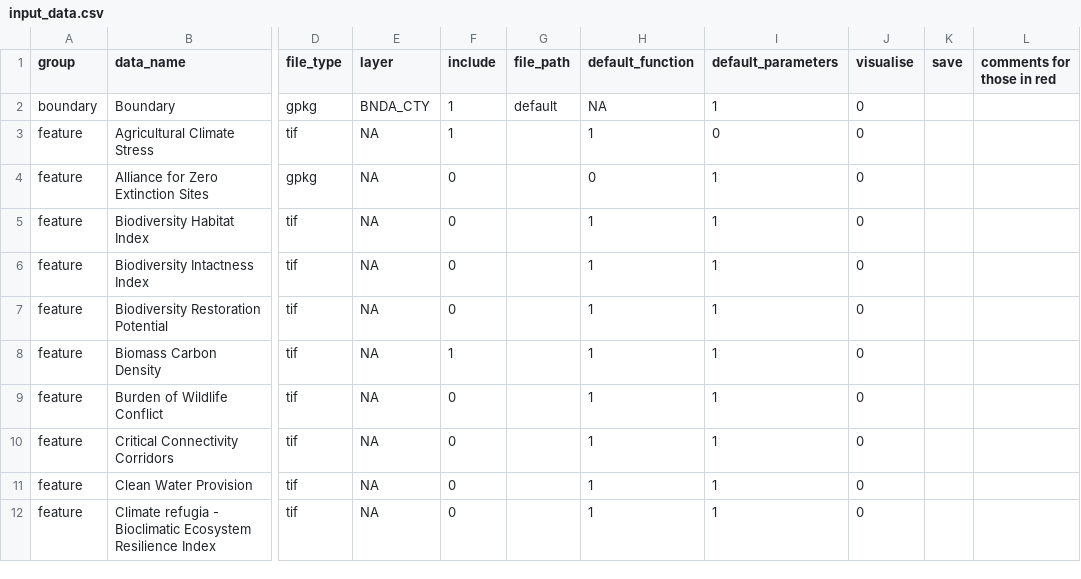
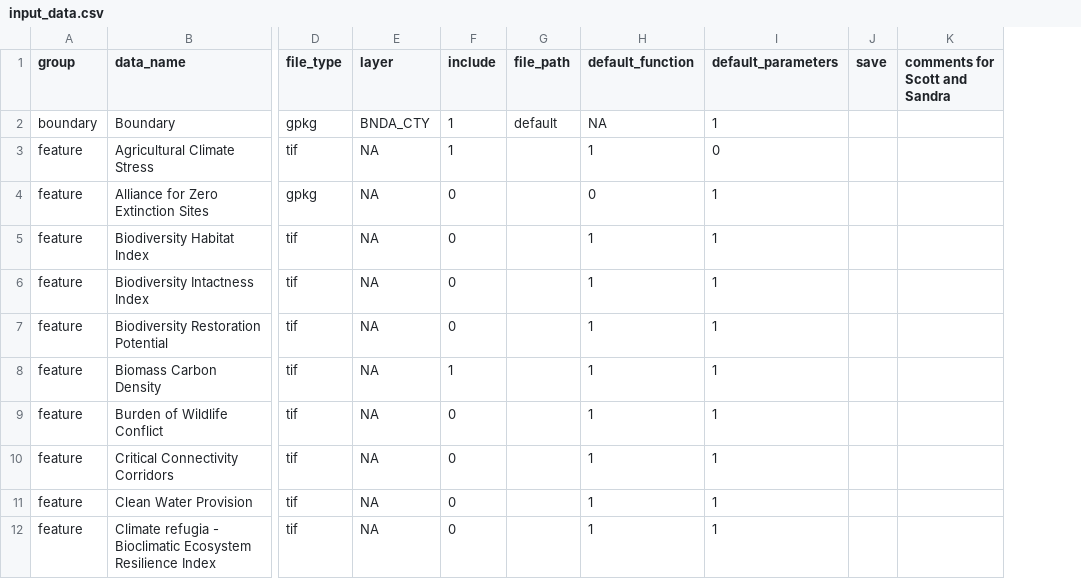
Before and after one commit to ELSA-UNDP/elsar, a CSV file: input_data.csv, drawn as a sheet; only a part is shown, gaps mark what is left out; removed rows and columns are numbered as before the commit, all else as after; the diff names each change by its address in the sheet, - before the commit and + after, or states it on an @@ line.

Commit message:
update csv

```diff
--- a/input_data.csv
+++ b/input_data.csv
-column J (visualise), rows 2-12: all 0
-K1: comments for those in red
+K1: comments for Scott and Sandra
```
